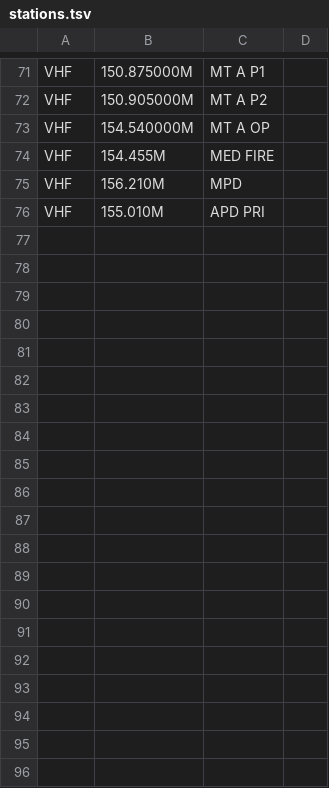
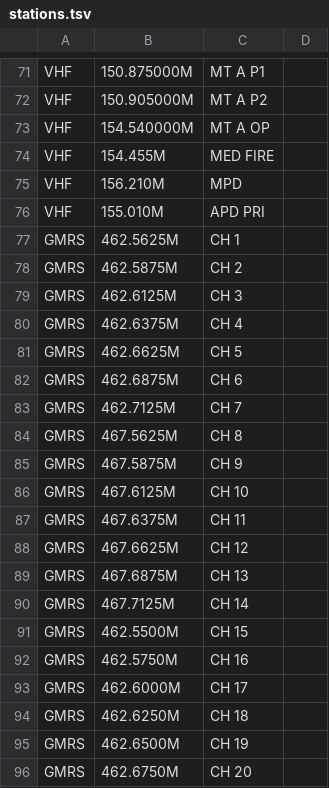
Before and after one commit to vinthewrench/carradio, a TSV file: Assets/stations.tsv, drawn as a sheet; only a part is shown, gaps mark what is left out; the diff covers the shown part only.

```diff
--- a/Assets/stations.tsv
+++ b/Assets/stations.tsv
@@ -76 +76,21 @@ VHF	156.210M	MPD
 VHF	155.010M	APD PRI
+GMRS	462.5625M	CH 1
+GMRS	462.5875M	CH 2
+GMRS	462.6125M	CH 3
+GMRS	462.6375M	CH 4
+GMRS	462.6625M	CH 5
+GMRS	462.6875M	CH 6
+GMRS	462.7125M	CH 7
+GMRS	467.5625M	CH 8
+GMRS	467.5875M	CH 9
+GMRS	467.6125M	CH 10
+GMRS	467.6375M	CH 11
+GMRS	467.6625M	CH 12
+GMRS	467.6875M	CH 13
+GMRS	467.7125M	CH 14
+GMRS	462.5500M	CH 15
+GMRS	462.5750M	CH 16
+GMRS	462.6000M	CH 17
+GMRS	462.6250M	CH 18
+GMRS	462.6500M	CH 19
+GMRS	462.6750M	CH 20
```
Also changed, not shown: 10 added rows elsewhere in this file, 3 other files.
